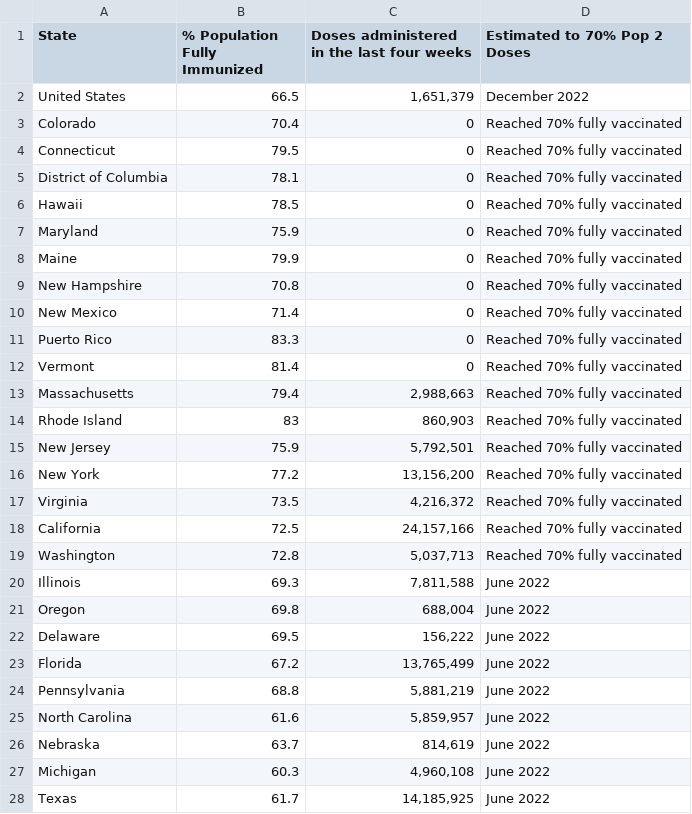
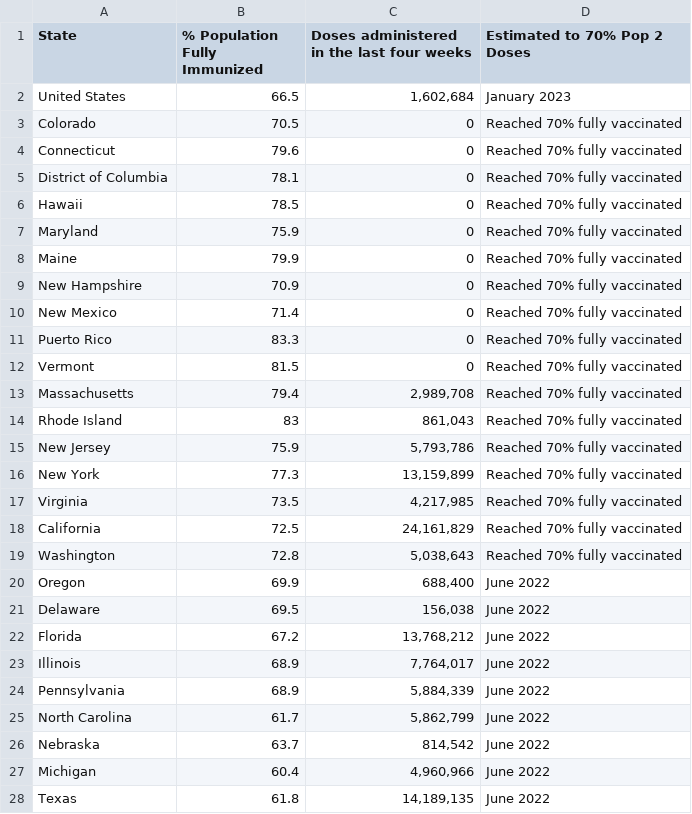
Before and after one commit to Dotdash-Data-Journalism/2021_2022_VWH_covid_vaccine_tracker, a CSV file: chartData/areWeThereYet.csv, drawn as a sheet; only a part is shown; the diff covers the shown part only.

```diff
--- a/chartData/areWeThereYet.csv
+++ b/chartData/areWeThereYet.csv
@@ -1,5 +1,5 @@
 State,% Population Fully Immunized,Doses administered in the last four weeks,Estimated to 70% Pop 2 Doses
-United States,66.5,"1,651,379",December 2022
-Colorado,70.4,         0,Reached 70% fully vaccinated
-Connecticut,79.5,         0,Reached 70% fully vaccinated
+United States,66.5,"1,602,684",January 2023
+Colorado,70.5,         0,Reached 70% fully vaccinated
+Connecticut,79.6,         0,Reached 70% fully vaccinated
 District of Columbia,78.1,         0,Reached 70% fully vaccinated
@@ -8,21 +8,21 @@ Maryland,75.9,         0,Reached 70% fully vaccinated
 Maine,79.9,         0,Reached 70% fully vaccinated
-New Hampshire,70.8,         0,Reached 70% fully vaccinated
+New Hampshire,70.9,         0,Reached 70% fully vaccinated
 New Mexico,71.4,         0,Reached 70% fully vaccinated
 Puerto Rico,83.3,         0,Reached 70% fully vaccinated
-Vermont,81.4,         0,Reached 70% fully vaccinated
-Massachusetts,79.4," 2,988,663",Reached 70% fully vaccinated
-Rhode Island,83,"   860,903",Reached 70% fully vaccinated
-New Jersey,75.9," 5,792,501",Reached 70% fully vaccinated
-New York,77.2,"13,156,200",Reached 70% fully vaccinated
-Virginia,73.5," 4,216,372",Reached 70% fully vaccinated
-California,72.5,"24,157,166",Reached 70% fully vaccinated
-Washington,72.8," 5,037,713",Reached 70% fully vaccinated
-Illinois,69.3," 7,811,588",June 2022
-Oregon,69.8,"   688,004",June 2022
-Delaware,69.5,"   156,222",June 2022
-Florida,67.2,"13,765,499",June 2022
-Pennsylvania,68.8," 5,881,219",June 2022
-North Carolina,61.6," 5,859,957",June 2022
-Nebraska,63.7,"   814,619",June 2022
-Michigan,60.3," 4,960,108",June 2022
-Texas,61.7,"14,185,925",June 2022
+Vermont,81.5,         0,Reached 70% fully vaccinated
+Massachusetts,79.4," 2,989,708",Reached 70% fully vaccinated
+Rhode Island,83,"   861,043",Reached 70% fully vaccinated
+New Jersey,75.9," 5,793,786",Reached 70% fully vaccinated
+New York,77.3,"13,159,899",Reached 70% fully vaccinated
+Virginia,73.5," 4,217,985",Reached 70% fully vaccinated
+California,72.5,"24,161,829",Reached 70% fully vaccinated
+Washington,72.8," 5,038,643",Reached 70% fully vaccinated
+Oregon,69.9,"   688,400",June 2022
+Delaware,69.5,"   156,038",June 2022
+Florida,67.2,"13,768,212",June 2022
+Illinois,68.9," 7,764,017",June 2022
+Pennsylvania,68.9," 5,884,339",June 2022
+North Carolina,61.7," 5,862,799",June 2022
+Nebraska,63.7,"   814,542",June 2022
+Michigan,60.4," 4,960,966",June 2022
+Texas,61.8,"14,189,135",June 2022
```
Also changed, not shown: 11 edited cells elsewhere in this file, chartData/boosterMap.csv, chartData/cdcFullVaxByAge.csv, 4 other files.
